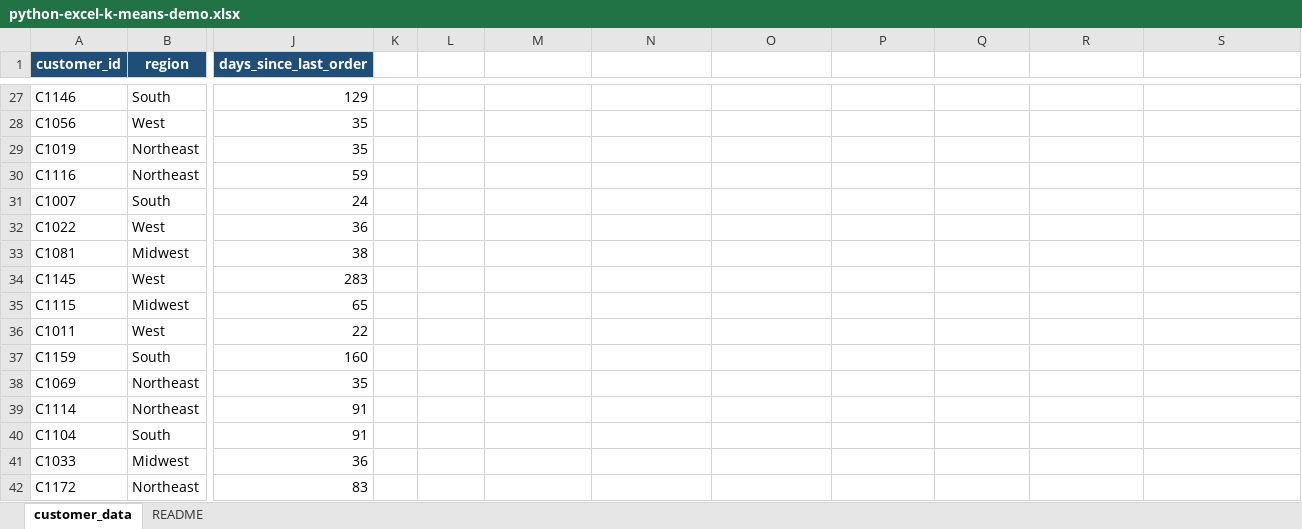
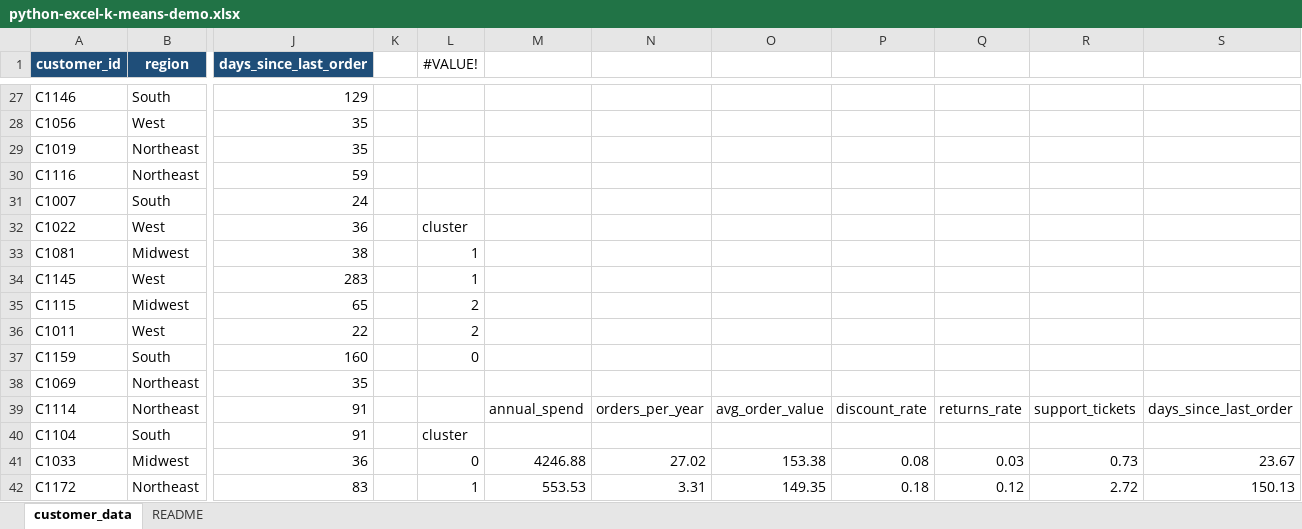
Before and after one commit to summerofgeorge/blog-files, an Excel workbook: python-excel-k-means-demo.xlsx, sheet customer_data, drawn as a sheet; only a part is shown, gaps mark what is left out; values as stored, in another font and other column widths than the file's, no borders; charts and pictures and table styles not drawn; the diff covers the shown part only; the diff names each change by its address in the sheet, - before the commit and + after, or states it on an @@ line.

```diff
--- a/python-excel-k-means-demo.xlsx (sheet customer_data)
+++ b/python-excel-k-means-demo.xlsx (sheet customer_data)
-L1: (empty)
+L1: #VALUE!
-L32 (#VALUE!): (empty)
+L32 (#VALUE!): cluster
-L33:L34 (#VALUE!): (empty)
+L33:L34 (#VALUE!): 1
-L35:L36 (#VALUE!): (empty)
+L35:L36 (#VALUE!): 2
-L37 (#VALUE!): (empty)
+L37 (#VALUE!): 0
-M39: (empty)
+M39: annual_spend
-N39: (empty)
+N39: orders_per_year
-O39: (empty)
+O39: avg_order_value
-P39: (empty)
+P39: discount_rate
-Q39: (empty)
+Q39: returns_rate
-R39: (empty)
+R39: support_tickets
-S39: (empty)
+S39: days_since_last_order
-L40 (#VALUE!): (empty)
+L40 (#VALUE!): cluster
-L41 (#VALUE!): (empty)
+L41 (#VALUE!): 0
-M41: (empty)
+M41: 4246.88
-N41: (empty)
+N41: 27.02
-O41: (empty)
+O41: 153.38
-P41: (empty)
+P41: 0.08
-Q41: (empty)
+Q41: 0.03
-R41: (empty)
+R41: 0.73
-S41: (empty)
+S41: 23.67
-L42 (#VALUE!): (empty)
+L42 (#VALUE!): 1
-M42: (empty)
+M42: 553.53
-N42: (empty)
+N42: 3.31
-O42: (empty)
+O42: 149.35
-P42: (empty)
+P42: 0.18
-Q42: (empty)
+Q42: 0.12
-R42: (empty)
+R42: 2.72
-S42: (empty)
+S42: 150.13
```
Also changed, not shown: 54 edited cells elsewhere in this sheet, formulas that keep their value, charts or pictures, python-excel-acf-pacf-demo.xlsx, python-excel-capm-demo.xlsx, 3 other files.
